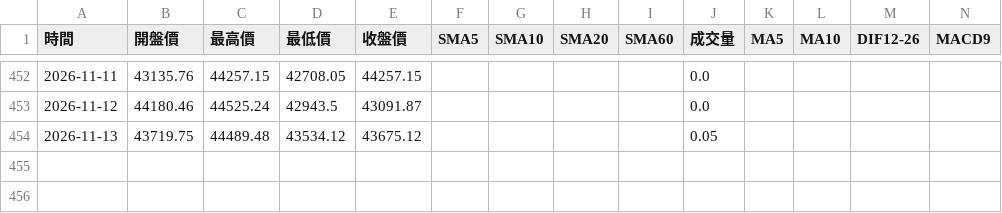
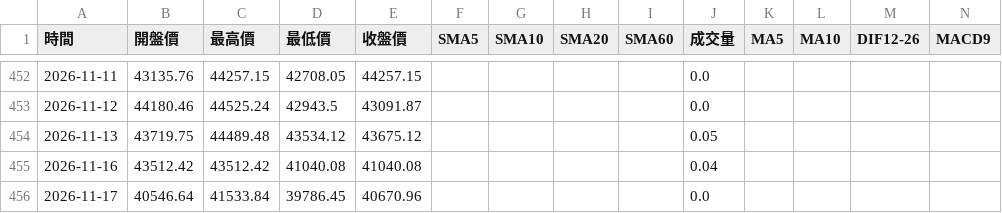
Before and after one commit to hawk82508-cloud/major-indices-channel, a CSV file: data/TAIEX/raw_daily.csv, drawn as a sheet; only a part is shown, gaps mark what is left out; rows hold the shown columns only; the diff names each change by its address in the sheet, - before the commit and + after, or states it on an @@ line.

```diff
--- a/data/TAIEX/raw_daily.csv
+++ b/data/TAIEX/raw_daily.csv
+row 455: 2026-11-16 | 43512.42 | 43512.42 | 41040.08 | 41040.08 |  |  |  |  | 0.04
+row 456: 2026-11-17 | 40546.64 | 41533.84 | 39786.45 | 40670.96 |  |  |  |  | 0.0
```
Also changed, not shown: data/DJI/raw_monthly.csv, data/NASDAQ/raw_daily.csv, 11 other files.
